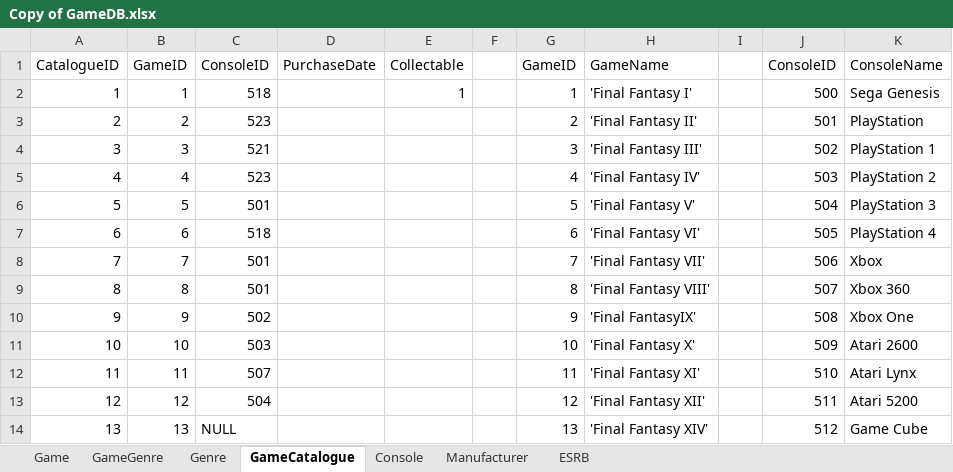
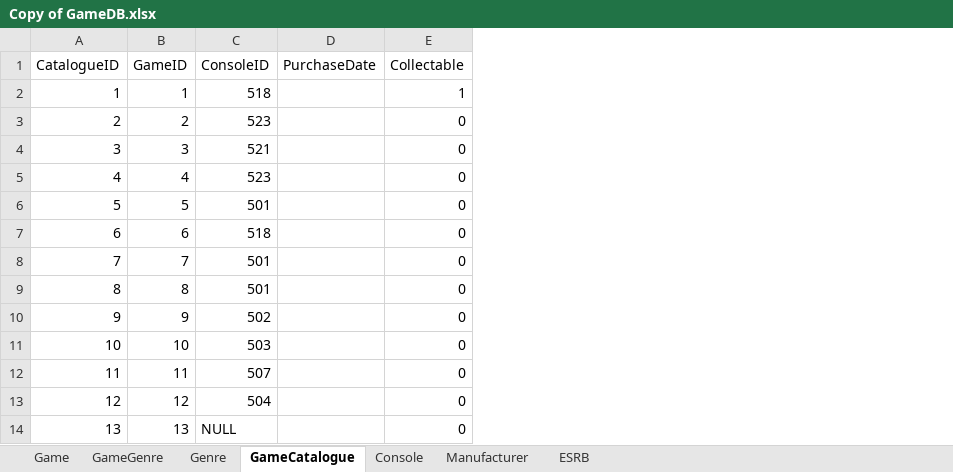
Before and after one commit to coleminer399/3550GroupAssignment1, an Excel workbook: Copy of GameDB.xlsx, sheet GameCatalogue, drawn as a sheet; only a part is shown; values as stored, in another font and other column widths than the file's, no borders; removed rows and columns are numbered as before the commit, all else as after; the diff covers the shown part only; the diff names each change by its address in the sheet, - before the commit and + after, or states it on an @@ line.

```diff
--- a/Copy of GameDB.xlsx (sheet GameCatalogue)
+++ b/Copy of GameDB.xlsx (sheet GameCatalogue)
-column E (Collectable), row 2: 1
-column F, empty
-column G (GameID), rows 2-14: 1 | 2 | 3 | 4 | 5 | 6 | 7 | 8 | 9 | 10 | 11 | 12 | 13
-column H (GameName), rows 2-14: 'Final Fantasy I' | 'Final Fantasy II' | 'Final Fantasy III' | 'Final Fantasy IV' | 'Final Fantasy V' | 'Final Fantasy VI' | 'Final Fantasy VII' | 'Final Fantasy VIII' | 'Final FantasyIX' | 'Final Fantasy X' | 'Final Fantasy XI' | 'Final Fantasy XII' | 'Final Fantasy XIV'
-column I, empty
-column J (ConsoleID), rows 2-14: 500 | 501 | 502 | 503 | 504 | 505 | 506 | 507 | 508 | 509 | 510 | 511 | 512
-column K (ConsoleName), rows 2-14: Sega Genesis | PlayStation | PlayStation 1 | PlayStation 2 | PlayStation 3 | PlayStation 4 | Xbox | Xbox 360 | Xbox One | Atari 2600 | Atari Lynx | Atari 5200 | Game Cube
+column E (Collectable), rows 2-14: 1 | 0 | 0 | 0 | 0 | 0 | 0 | 0 | 0 | 0 | 0 | 0 | 0
```
Also changed, not shown: 22 edited cells elsewhere in this sheet, sheet GameGenre, Game_DB.xlsx.
